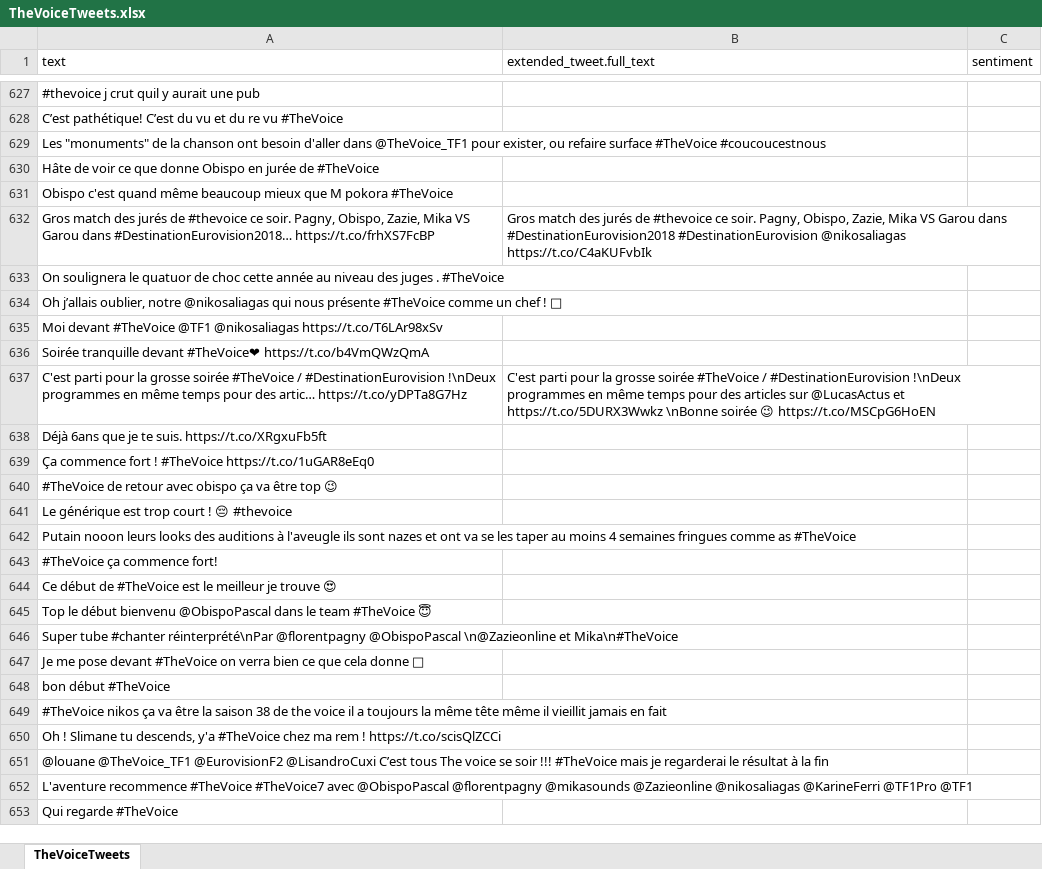
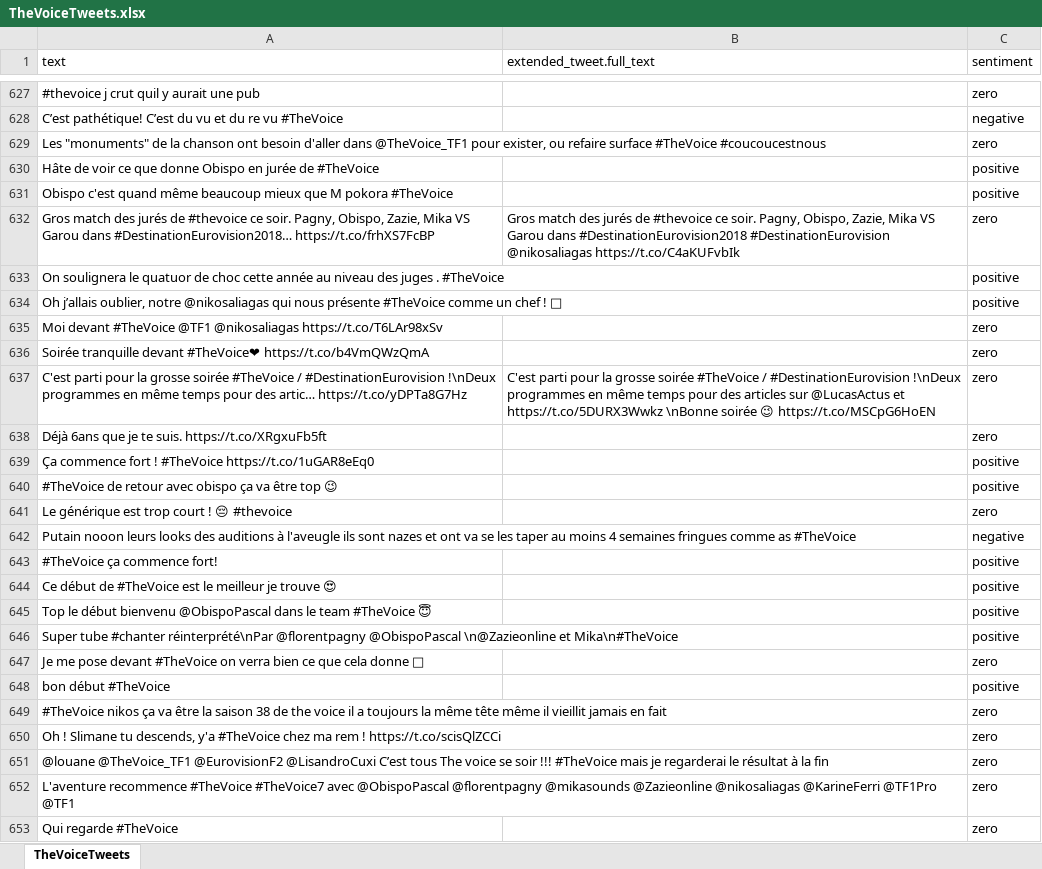
Before and after one commit to Jboulery/MLTwitter, an Excel workbook: TheVoiceTweets.xlsx, sheet TheVoiceTweets, drawn as a sheet; only a part is shown, gaps mark what is left out; values as stored, in another font and other column widths than the file's, no borders; the diff covers the shown part only; the diff names each change by its address in the sheet, - before the commit and + after, or states it on an @@ line.

Commit message:
tweet labels (400-800)

```diff
--- a/TheVoiceTweets.xlsx (sheet TheVoiceTweets)
+++ b/TheVoiceTweets.xlsx (sheet TheVoiceTweets)
-C627 (sentiment): (empty)
+C627 (sentiment): zero
-C628 (sentiment): (empty)
+C628 (sentiment): negative
-C629 (sentiment): (empty)
+C629 (sentiment): zero
-C630:C631 (sentiment): (empty)
+C630:C631 (sentiment): positive
-C632 (sentiment): (empty)
+C632 (sentiment): zero
-C633:C634 (sentiment): (empty)
+C633:C634 (sentiment): positive
-C635:C638 (sentiment): (empty)
+C635:C638 (sentiment): zero
-C639:C640 (sentiment): (empty)
+C639:C640 (sentiment): positive
-C641 (sentiment): (empty)
+C641 (sentiment): zero
-C642 (sentiment): (empty)
+C642 (sentiment): negative
-C643:C646 (sentiment): (empty)
+C643:C646 (sentiment): positive
-C647 (sentiment): (empty)
+C647 (sentiment): zero
-C648 (sentiment): (empty)
+C648 (sentiment): positive
-C649:C653 (sentiment): (empty)
+C649:C653 (sentiment): zero
```
Also changed, not shown: 174 edited cells elsewhere in this sheet.
